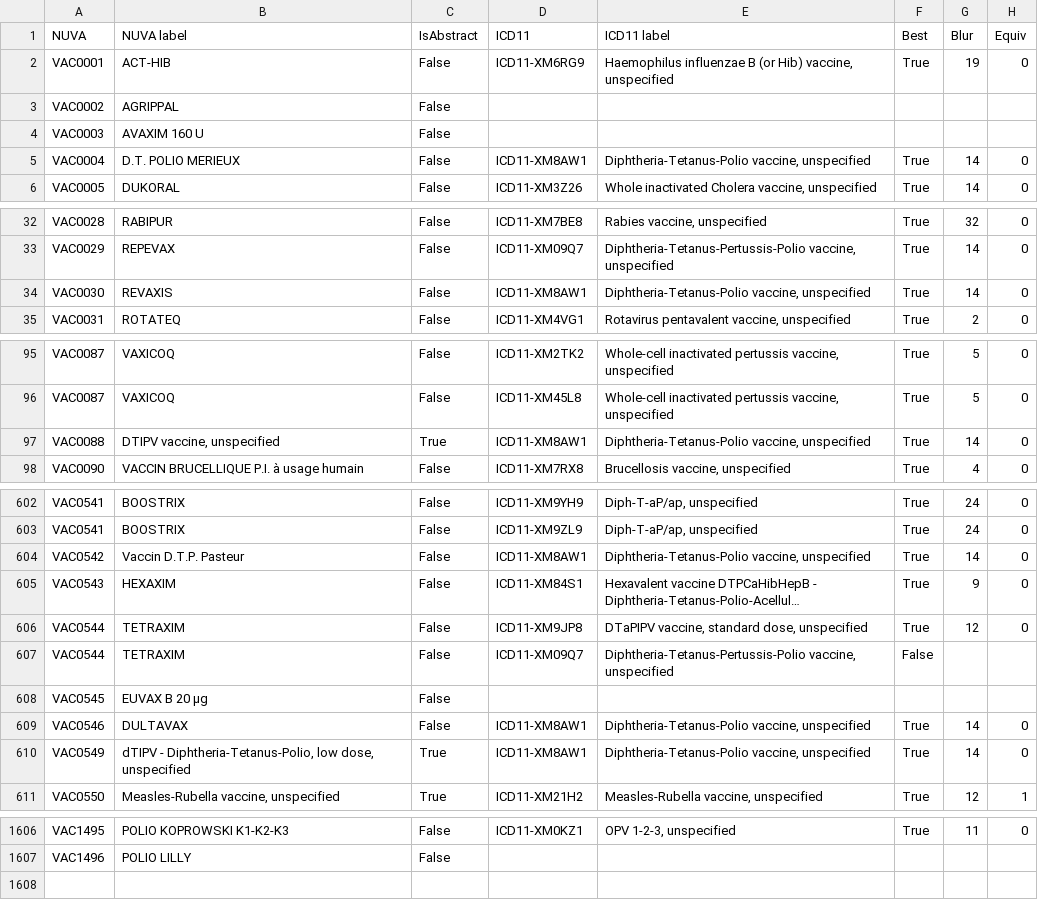
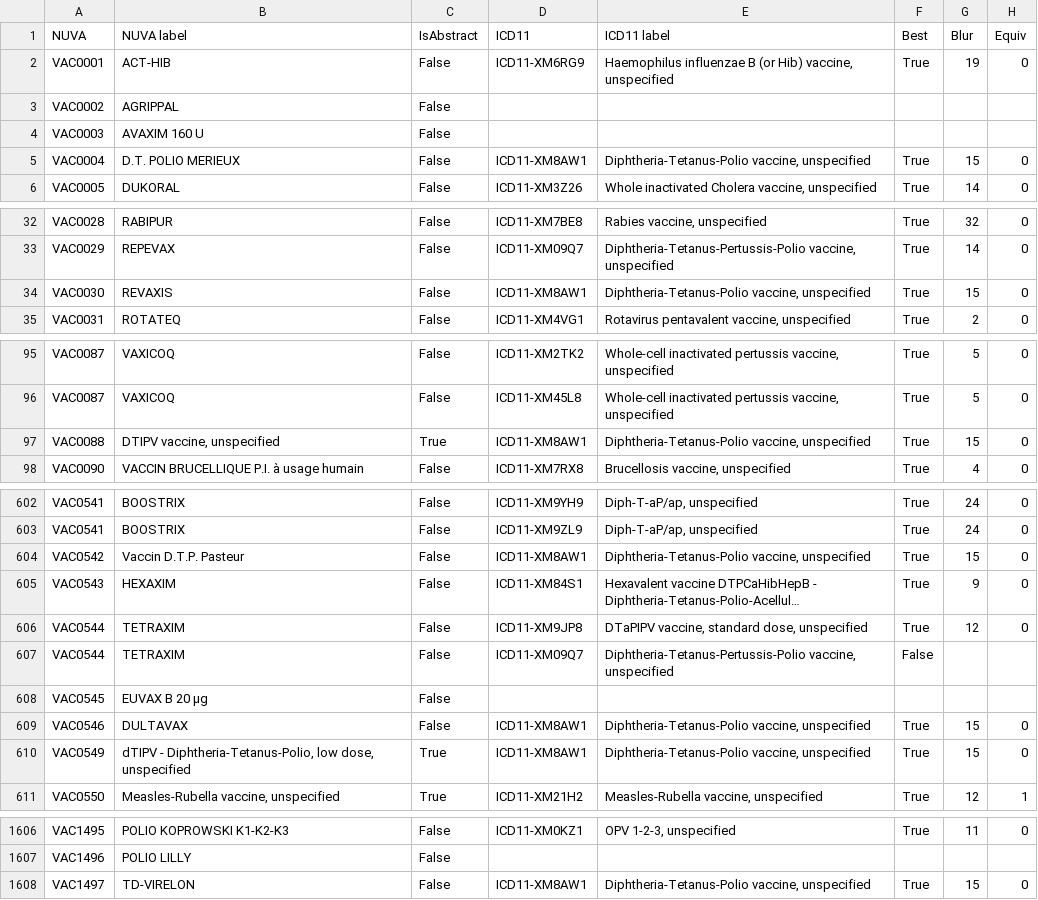
Before and after one commit to IVC-NUVA/NUVA, a CSV file: Release/Alignments/ICD11/nuva2ICD11.csv, drawn as a sheet; only a part is shown, gaps mark what is left out; long unchanged cells end in …; the diff covers the shown part only; the diff names each change by its address in the sheet, - before the commit and + after, or states it on an @@ line.

```diff
--- a/Release/Alignments/ICD11/nuva2ICD11.csv
+++ b/Release/Alignments/ICD11/nuva2ICD11.csv
-G5 (Blur): 14
+G5 (Blur): 15
-G34 (Blur): 14
+G34 (Blur): 15
-G97 (Blur): 14
+G97 (Blur): 15
-G604 (Blur): 14
+G604 (Blur): 15
-G609:G610 (Blur): 14
+G609:G610 (Blur): 15
+row 1608: VAC1497 | TD-VIRELON | False | ICD11-XM8AW1 | Diphtheria-Tetanus-Polio vaccine, unspecified | True | 15 | 0
```
Also changed, not shown: 8 edited cells elsewhere in this file, Release/Alignments/CVC/nuva2CVC.csv, Release/Alignments/SCT_NUVA/nuva2SCT_NUVA.csv, 52 other files.
